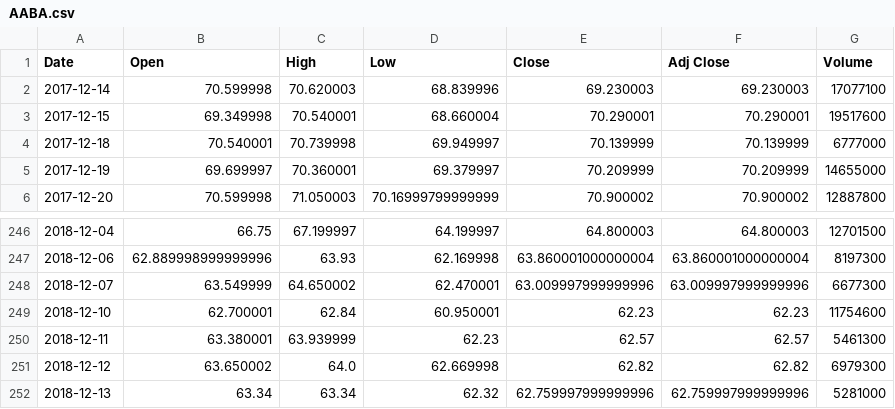
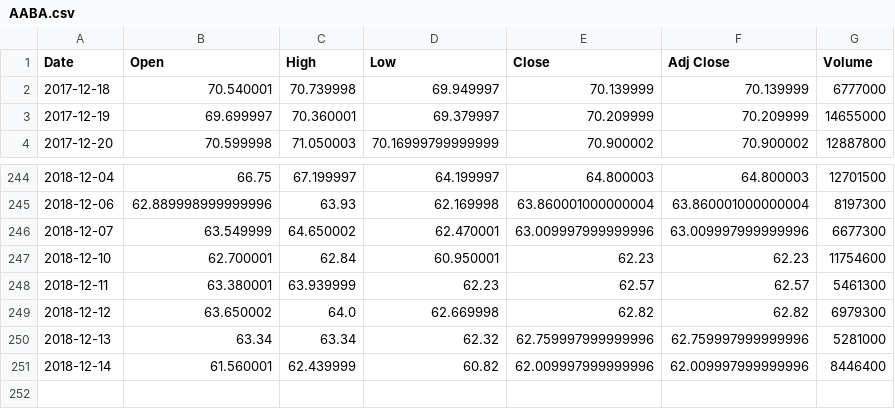
Before and after one commit to kairosart/factors, a CSV file: data/AABA.csv, drawn as a sheet; only a part is shown, gaps mark what is left out; removed rows and columns are numbered as before the commit, all else as after; the diff names each change by its address in the sheet, - before the commit and + after, or states it on an @@ line.

```diff
--- a/data/AABA.csv
+++ b/data/AABA.csv
-row 2: 2017-12-14 | 70.599998 | 70.620003 | 68.839996 | 69.230003 | 69.230003 | 17077100
-row 3: 2017-12-15 | 69.349998 | 70.540001 | 68.660004 | 70.290001 | 70.290001 | 19517600
+row 251: 2018-12-14 | 61.560001 | 62.439999 | 60.82 | 62.009997999999996 | 62.009997999999996 | 8446400
```
Also changed, not shown: 7 other files.
